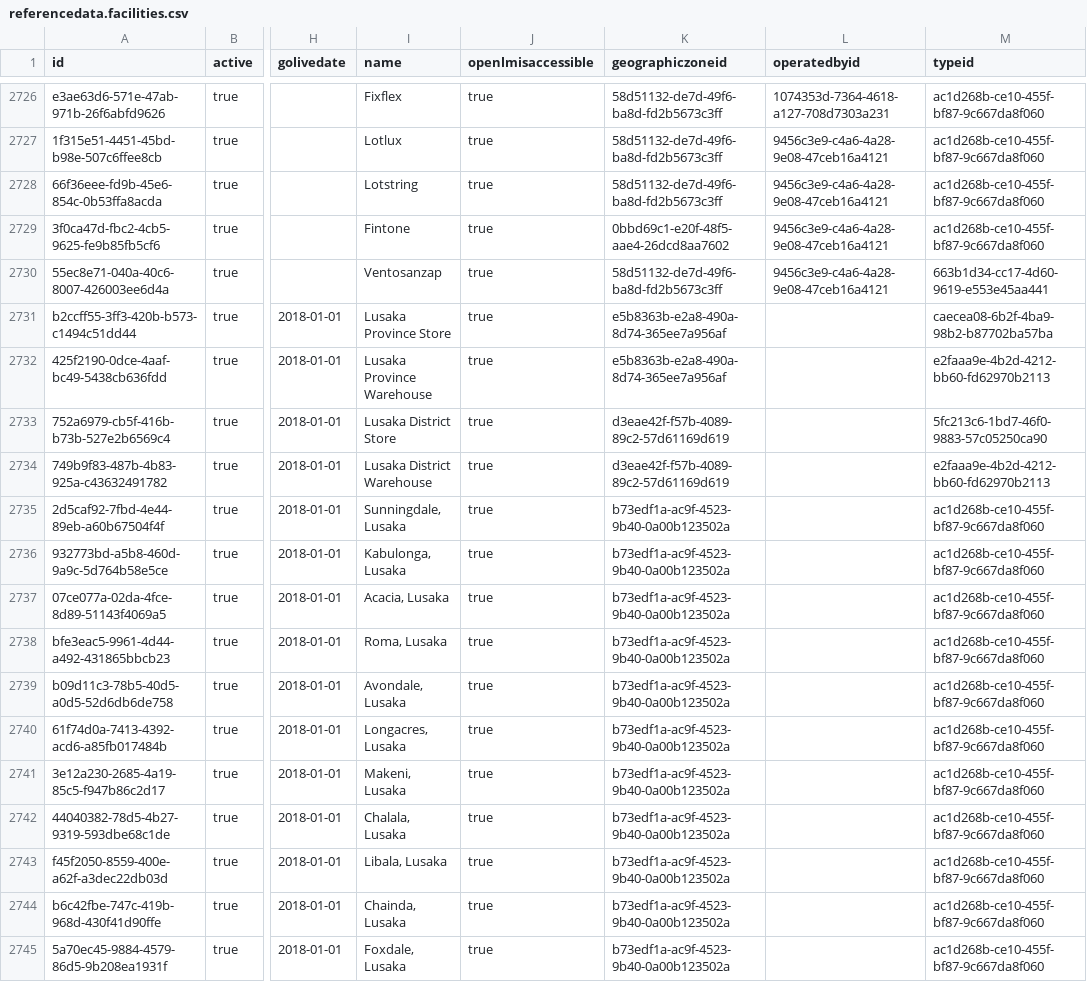
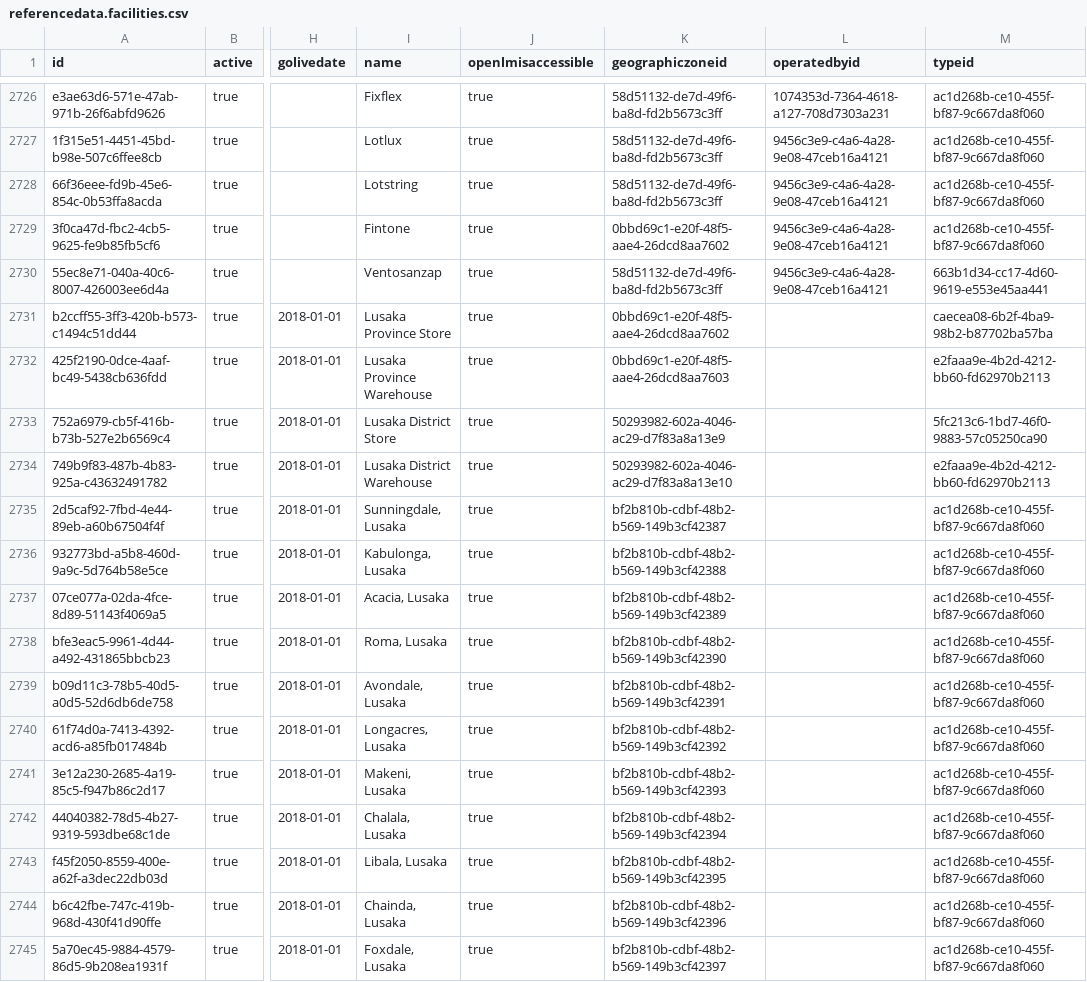
Before and after one commit to OpenLMIS/openlmis-referencedata, a CSV file: src/main/resources/db/demo-data/referencedata.facilities.csv, drawn as a sheet; only a part is shown, gaps mark what is left out; the diff names each change by its address in the sheet, - before the commit and + after, or states it on an @@ line.

Commit message:
OLMIS-5622: Update facility geo zones

```diff
--- a/src/main/resources/db/demo-data/referencedata.facilities.csv
+++ b/src/main/resources/db/demo-data/referencedata.facilities.csv
-K2731 (geographiczoneid): e5b8363b-e2a8-490a-8d74-365ee7a956af
+K2731 (geographiczoneid): 0bbd69c1-e20f-48f5-aae4-26dcd8aa7602
-K2732 (geographiczoneid): e5b8363b-e2a8-490a-8d74-365ee7a956af
+K2732 (geographiczoneid): 0bbd69c1-e20f-48f5-aae4-26dcd8aa7603
-K2733 (geographiczoneid): d3eae42f-f57b-4089-89c2-57d61169d619
+K2733 (geographiczoneid): 50293982-602a-4046-ac29-d7f83a8a13e9
-K2734 (geographiczoneid): d3eae42f-f57b-4089-89c2-57d61169d619
+K2734 (geographiczoneid): 50293982-602a-4046-ac29-d7f83a8a13e10
-K2735 (geographiczoneid): b73edf1a-ac9f-4523-9b40-0a00b123502a
+K2735 (geographiczoneid): bf2b810b-cdbf-48b2-b569-149b3cf42387
-K2736 (geographiczoneid): b73edf1a-ac9f-4523-9b40-0a00b123502a
+K2736 (geographiczoneid): bf2b810b-cdbf-48b2-b569-149b3cf42388
-K2737 (geographiczoneid): b73edf1a-ac9f-4523-9b40-0a00b123502a
+K2737 (geographiczoneid): bf2b810b-cdbf-48b2-b569-149b3cf42389
-K2738 (geographiczoneid): b73edf1a-ac9f-4523-9b40-0a00b123502a
+K2738 (geographiczoneid): bf2b810b-cdbf-48b2-b569-149b3cf42390
-K2739 (geographiczoneid): b73edf1a-ac9f-4523-9b40-0a00b123502a
+K2739 (geographiczoneid): bf2b810b-cdbf-48b2-b569-149b3cf42391
-K2740 (geographiczoneid): b73edf1a-ac9f-4523-9b40-0a00b123502a
+K2740 (geographiczoneid): bf2b810b-cdbf-48b2-b569-149b3cf42392
-K2741 (geographiczoneid): b73edf1a-ac9f-4523-9b40-0a00b123502a
+K2741 (geographiczoneid): bf2b810b-cdbf-48b2-b569-149b3cf42393
-K2742 (geographiczoneid): b73edf1a-ac9f-4523-9b40-0a00b123502a
+K2742 (geographiczoneid): bf2b810b-cdbf-48b2-b569-149b3cf42394
-K2743 (geographiczoneid): b73edf1a-ac9f-4523-9b40-0a00b123502a
+K2743 (geographiczoneid): bf2b810b-cdbf-48b2-b569-149b3cf42395
-K2744 (geographiczoneid): b73edf1a-ac9f-4523-9b40-0a00b123502a
+K2744 (geographiczoneid): bf2b810b-cdbf-48b2-b569-149b3cf42396
-K2745 (geographiczoneid): b73edf1a-ac9f-4523-9b40-0a00b123502a
+K2745 (geographiczoneid): bf2b810b-cdbf-48b2-b569-149b3cf42397
```
